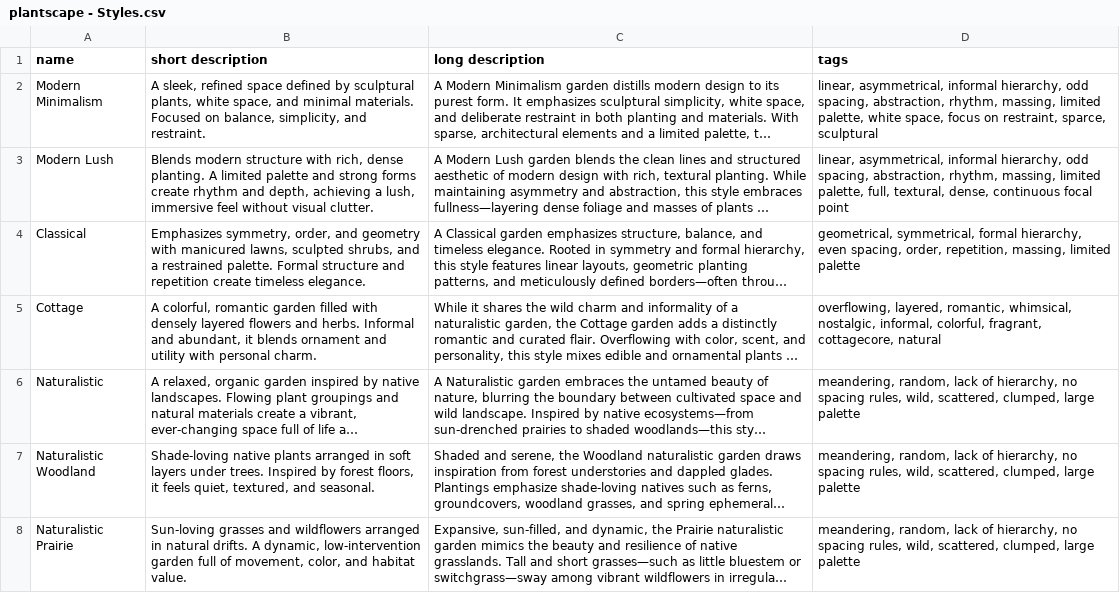
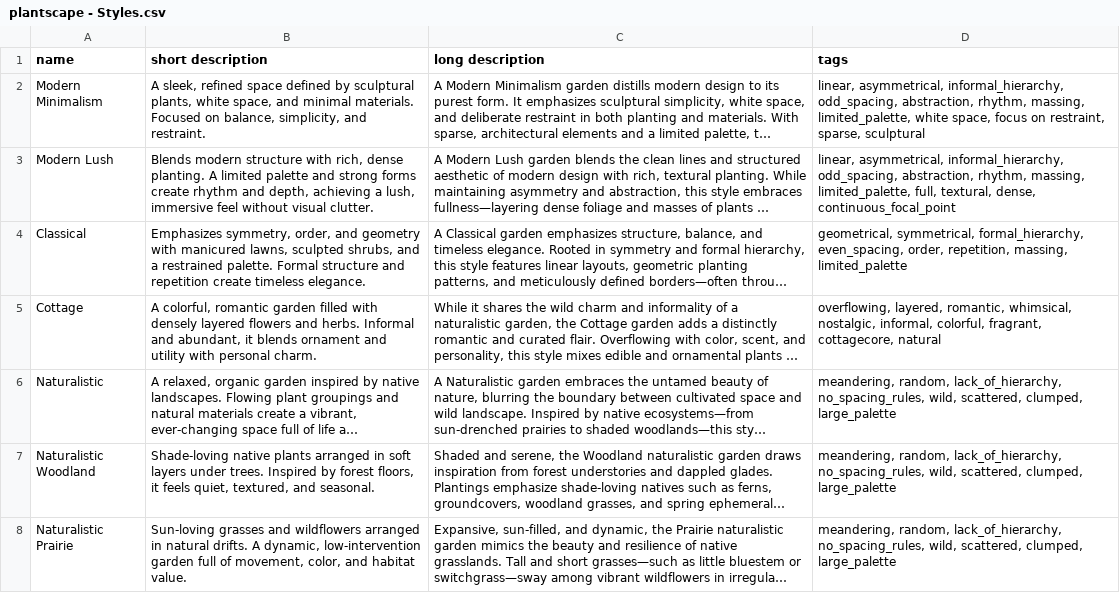
Before and after one commit to Plantscape-By-L-A-Lifters/Plantscape, a CSV file: server/db/seed/csv/plantscape - Styles.csv, drawn as a sheet; long unchanged cells end in …; the diff names each change by its address in the sheet, - before the commit and + after, or states it on an @@ line.

Commit message:
deleted plant images in public folder, added style images for temporary use while access to our image service is figured out.  Created data files for style quiz.

```diff
--- a/server/db/seed/csv/plantscape - Styles.csv
+++ b/server/db/seed/csv/plantscape - Styles.csv
-D2 (tags): linear, asymmetrical, informal hierarchy, odd spacing, abstraction, rhythm, massing, limited palette, white space, focus on restraint, sparce, sculptural
+D2 (tags): linear, asymmetrical, informal_hierarchy, odd_spacing, abstraction, rhythm, massing, limited_palette, white space, focus on restraint, sparse, sculptural
-D3 (tags): linear, asymmetrical, informal hierarchy, odd spacing, abstraction, rhythm, massing, limited palette, full, textural, dense, continuous focal point
+D3 (tags): linear, asymmetrical, informal_hierarchy, odd_spacing, abstraction, rhythm, massing, limited_palette, full, textural, dense, continuous_focal_point
-D4 (tags): geometrical, symmetrical, formal hierarchy, even spacing, order, repetition, massing, limited palette
+D4 (tags): geometrical, symmetrical, formal_hierarchy, even_spacing, order, repetition, massing, limited_palette
-D6:D8 (tags): meandering, random, lack of hierarchy, no spacing rules, wild, scattered, clumped, large palette
+D6:D8 (tags): meandering, random, lack_of_hierarchy, no_spacing_rules, wild, scattered, clumped, large_palette
```
Also changed, not shown: 32 other files.
